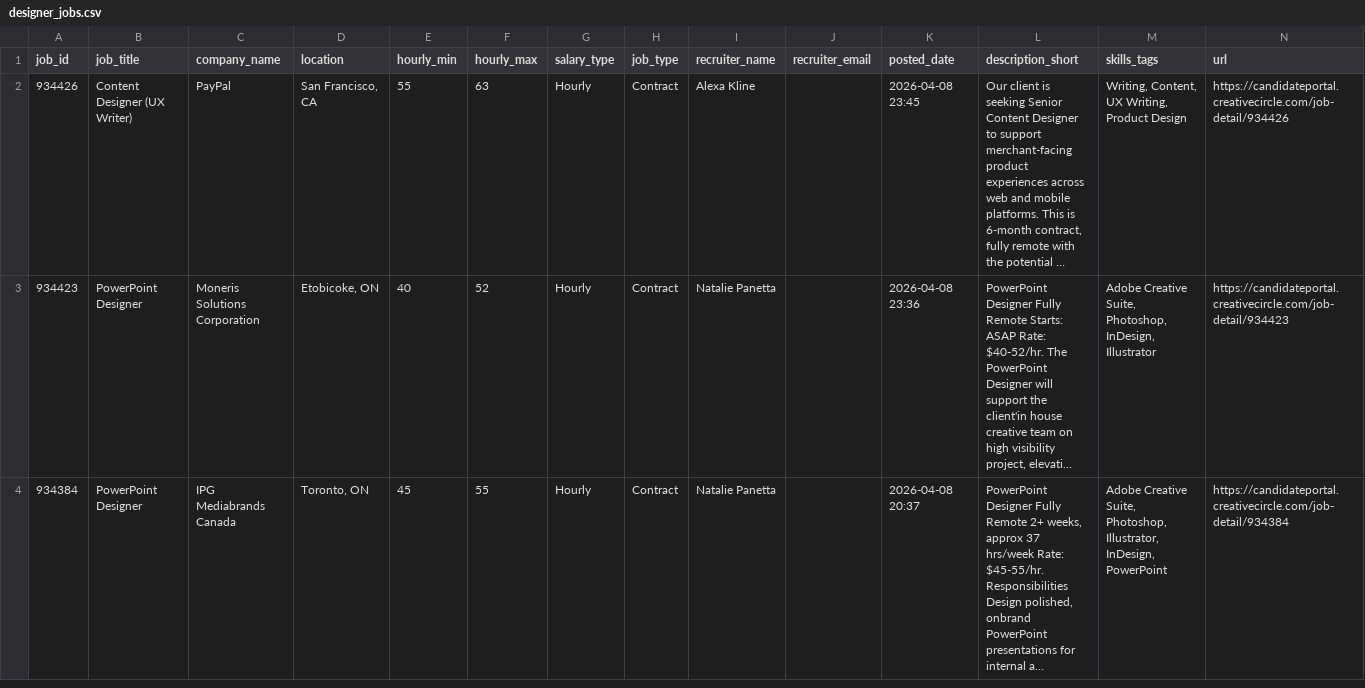
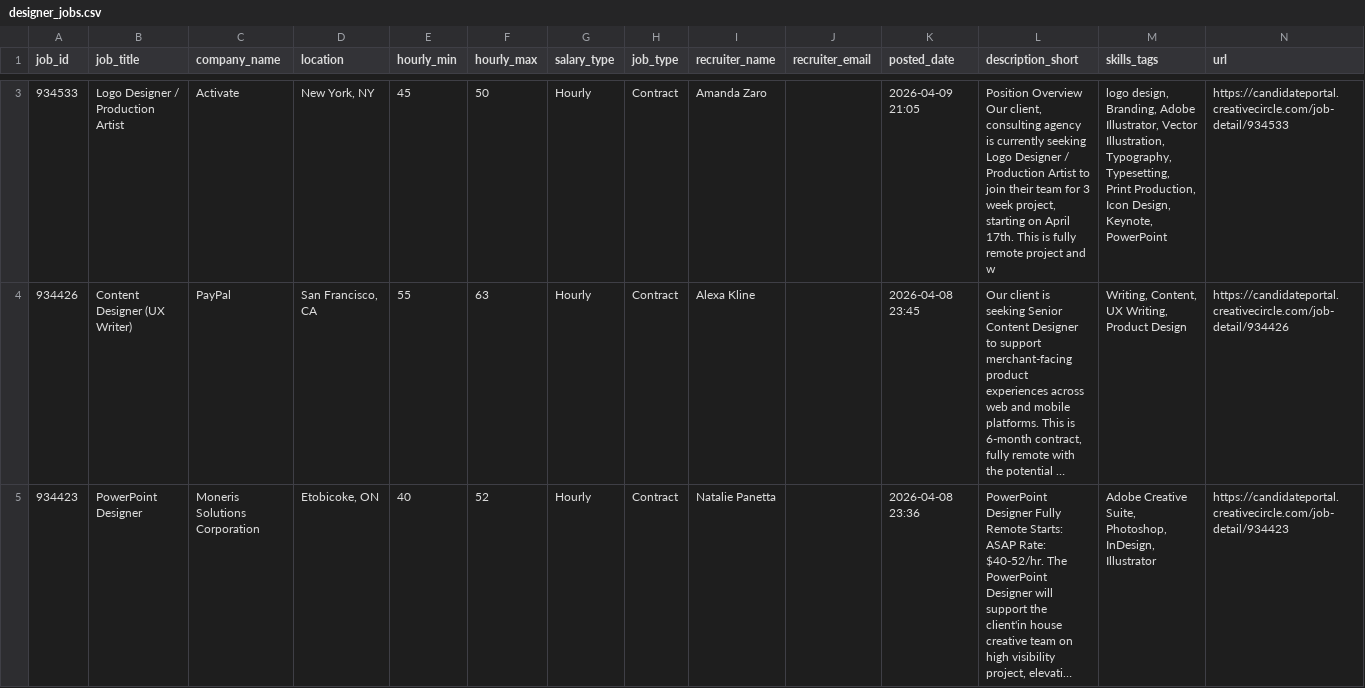
Before and after one commit to zeandroid/JSAuto, a CSV file: data/designer_jobs.csv, drawn as a sheet; only a part is shown, gaps mark what is left out; the shorter side is filled out with more unchanged rows; long unchanged cells end in …; the diff covers the shown part only; the diff names each change by its address in the sheet, - before the commit and + after, or states it on an @@ line.

```diff
--- a/data/designer_jobs.csv
+++ b/data/designer_jobs.csv
+row 3: 934533 | Logo Designer / Production Artist | Activate | New York, NY | 45 | 50 | Hourly | Contract | Amanda Zaro |  | 2026-04-09 21:05 | Position Overview Our client, consulting agency is currently seeking Logo Designer / Production Artist to join their team for 3 week project, starting on April 17th. This is fully remote project and w | logo design, Branding, Adobe Illustrator, Vector Illustration, Typography, Typesetting, Print Production, Icon Design, Keynote, PowerPoint | https://candidateportal.creativecircle.com/job-detail/934533
```
Also changed, not shown: 5 added rows elsewhere in this file.
